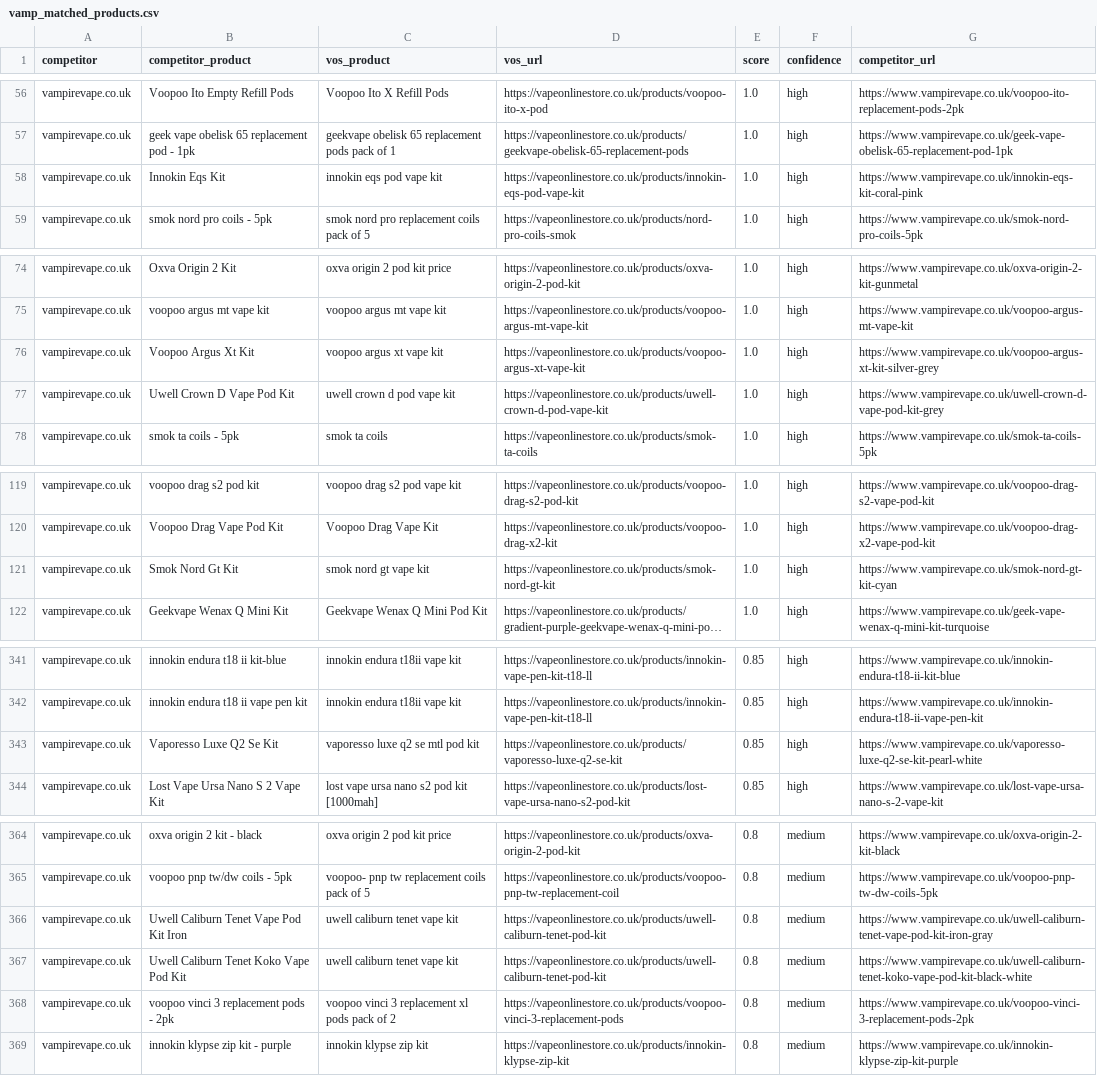
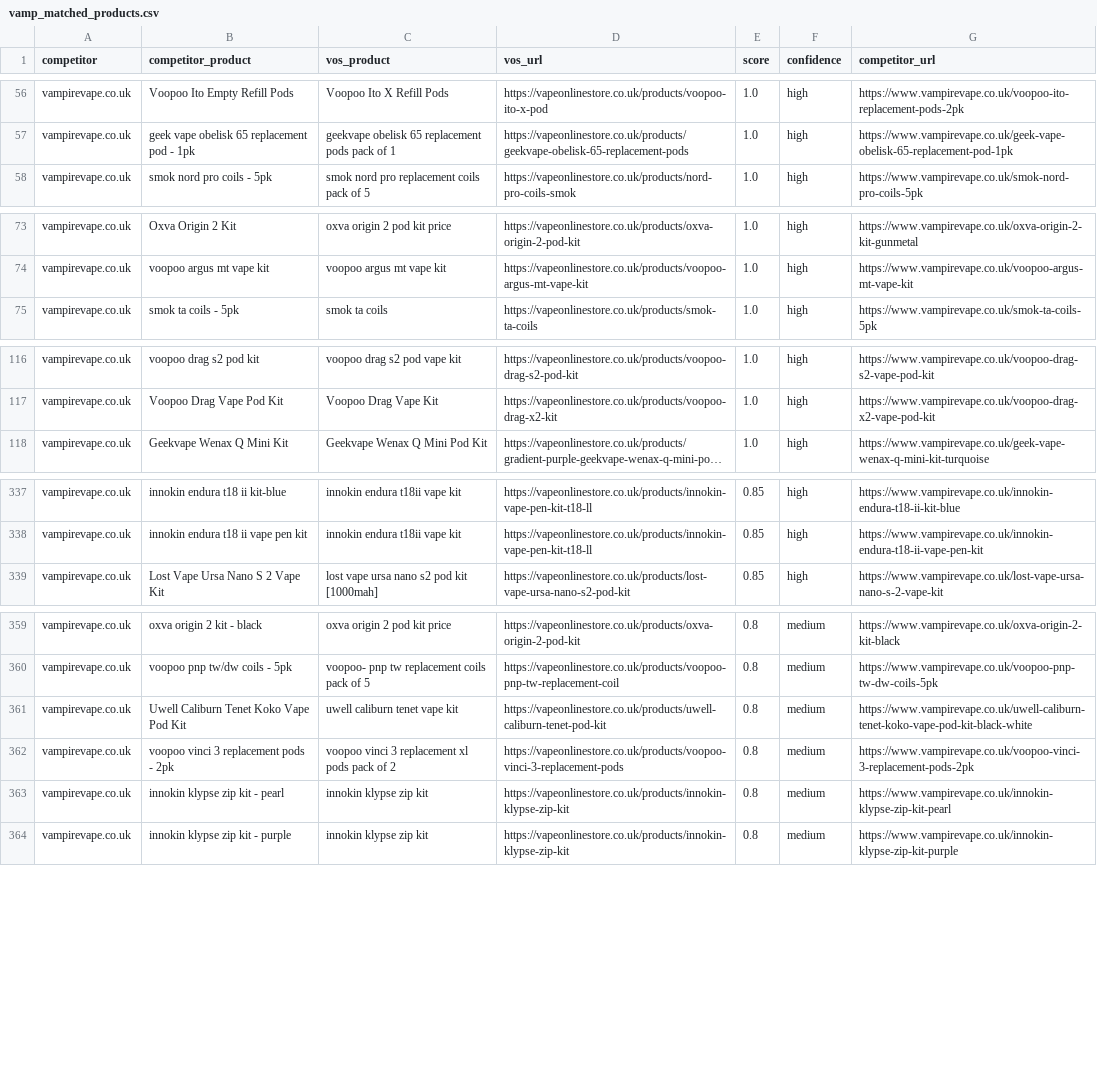
Before and after one commit to vapeonlinestoreuk/Crystal-Prime-Aura-Bar-10000-Puffs, a CSV file: competitor-gap/vamp_matched_products.csv, drawn as a sheet; only a part is shown, gaps mark what is left out; long unchanged cells end in …; removed rows and columns are numbered as before the commit, all else as after; the diff covers the shown part only; the diff names each change by its address in the sheet, - before the commit and + after, or states it on an @@ line.

```diff
--- a/competitor-gap/vamp_matched_products.csv
+++ b/competitor-gap/vamp_matched_products.csv
-row 58: vampirevape.co.uk | Innokin Eqs Kit | innokin eqs pod vape kit | https://vapeonlinestore.co.uk/products/innokin-eqs-pod-vape-kit | 1.0 | high | https://www.vampirevape.co.uk/innokin-eqs-kit-coral-pink
-row 76: vampirevape.co.uk | Voopoo Argus Xt Kit | voopoo argus xt vape kit | https://vapeonlinestore.co.uk/products/voopoo-argus-xt-vape-kit | 1.0 | high | https://www.vampirevape.co.uk/voopoo-argus-xt-kit-silver-grey
-row 77: vampirevape.co.uk | Uwell Crown D Vape Pod Kit | uwell crown d pod vape kit | https://vapeonlinestore.co.uk/products/uwell-crown-d-pod-vape-kit | 1.0 | high | https://www.vampirevape.co.uk/uwell-crown-d-vape-pod-kit-grey
-row 121: vampirevape.co.uk | Smok Nord Gt Kit | smok nord gt vape kit | https://vapeonlinestore.co.uk/products/smok-nord-gt-kit | 1.0 | high | https://www.vampirevape.co.uk/smok-nord-gt-kit-cyan
-row 343: vampirevape.co.uk | Vaporesso Luxe Q2 Se Kit | vaporesso luxe q2 se mtl pod kit | https://vapeonlinestore.co.uk/products/vaporesso-luxe-q2-se-kit | 0.85 | high | https://www.vampirevape.co.uk/vaporesso-luxe-q2-se-kit-pearl-white
-row 366: vampirevape.co.uk | Uwell Caliburn Tenet Vape Pod Kit Iron | uwell caliburn tenet vape kit | https://vapeonlinestore.co.uk/products/uwell-caliburn-tenet-pod-kit | 0.8 | medium | https://www.vampirevape.co.uk/uwell-caliburn-tenet-vape-pod-kit-iron-gray
+row 363: vampirevape.co.uk | innokin klypse zip kit - pearl | innokin klypse zip kit | https://vapeonlinestore.co.uk/products/innokin-klypse-zip-kit | 0.8 | medium | https://www.vampirevape.co.uk/innokin-klypse-zip-kit-pearl
```
Also changed, not shown: 9 added rows, 2 removed rows and 5 edited cells elsewhere in this file, competitor-gap/vamp_missing_products.csv, competitor-gap/vamp_missing_variants.csv, 8 other files.
